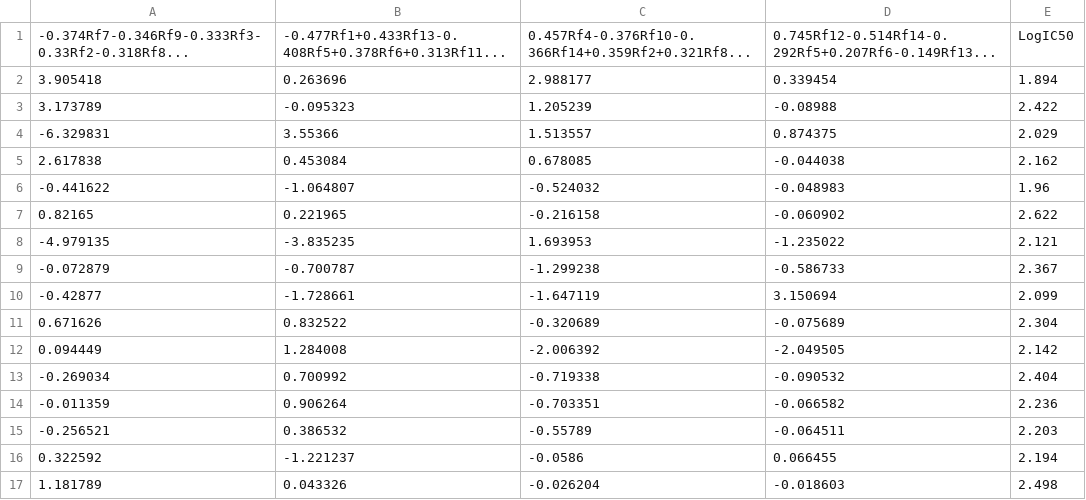
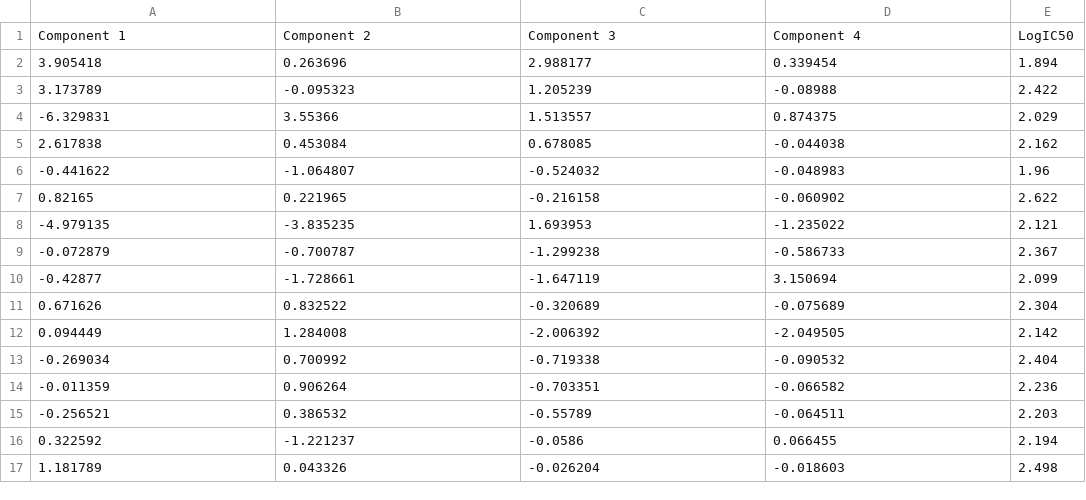
Before and after one commit to phuongnvp/UV_TLC, a CSV file: TLC 366nm_PCA 80.csv, drawn as a sheet; removed rows and columns are numbered as before the commit, all else as after; the diff names each change by its address in the sheet, - before the commit and + after, or states it on an @@ line.

Commit message:
Update TLC 366nm_PCA 80.csv

```diff
--- a/TLC 366nm_PCA 80.csv
+++ b/TLC 366nm_PCA 80.csv
-row 1: -0.374Rf7-0.346Rf9-0.333Rf3-0.33Rf2-0.318Rf8... | -0.477Rf1+0.433Rf13-0.408Rf5+0.378Rf6+0.313Rf11... | 0.457Rf4-0.376Rf10-0.366Rf14+0.359Rf2+0.321Rf8... | 0.745Rf12-0.514Rf14-0.292Rf5+0.207Rf6-0.149Rf13... | LogIC50
+row 1: Component 1 | Component 2 | Component 3 | Component 4 | LogIC50
```
